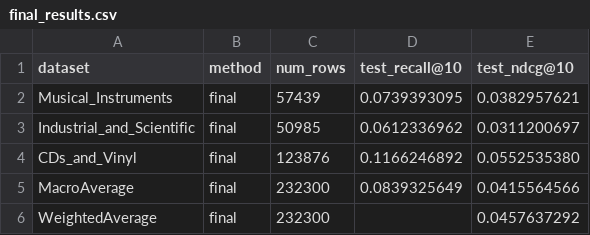
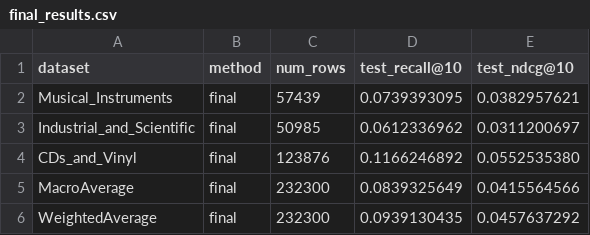
Before and after one commit to just-nobody555/recsys-final-project, a CSV file: final_results.csv, drawn as a sheet.

Commit message:
Fill weighted recall result

```diff
--- a/final_results.csv
+++ b/final_results.csv
@@ -5,2 +5,2 @@ CDs_and_Vinyl,final,123876,0.1166246892,0.0552535380
 MacroAverage,final,232300,0.0839325649,0.0415564566
-WeightedAverage,final,232300,,0.0457637292
+WeightedAverage,final,232300,0.0939130435,0.0457637292
```
Also changed, not shown: 2 other files.
